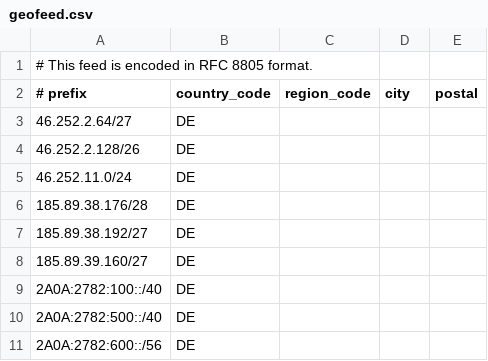
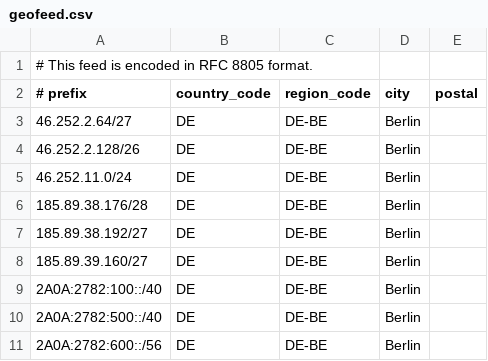
Before and after one commit to OpenInfraCore/infra-geofeed, a CSV file: Premium-netz/geofeed.csv, drawn as a sheet.

Commit message:
Update geofeed premium-netz.csv

```diff
--- a/Premium-netz/geofeed.csv
+++ b/Premium-netz/geofeed.csv
@@ -2,10 +2,10 @@
 # prefix,country_code,region_code,city,postal
-46.252.2.64/27,DE,,,
-46.252.2.128/26,DE,,,
-46.252.11.0/24,DE,,,
-185.89.38.176/28,DE,,,
-185.89.38.192/27,DE,,,
-185.89.39.160/27,DE,,,
-2A0A:2782:100::/40,DE,,,
-2A0A:2782:500::/40,DE,,,
-2A0A:2782:600::/56,DE,,,
+46.252.2.64/27,DE,DE-BE,Berlin,
+46.252.2.128/26,DE,DE-BE,Berlin,
+46.252.11.0/24,DE,DE-BE,Berlin,
+185.89.38.176/28,DE,DE-BE,Berlin,
+185.89.38.192/27,DE,DE-BE,Berlin,
+185.89.39.160/27,DE,DE-BE,Berlin,
+2A0A:2782:100::/40,DE,DE-BE,Berlin,
+2A0A:2782:500::/40,DE,DE-BE,Berlin,
+2A0A:2782:600::/56,DE,DE-BE,Berlin,
```
